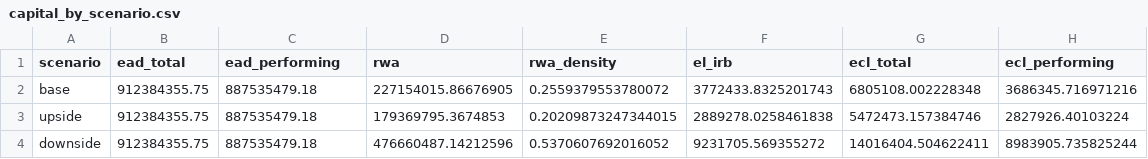
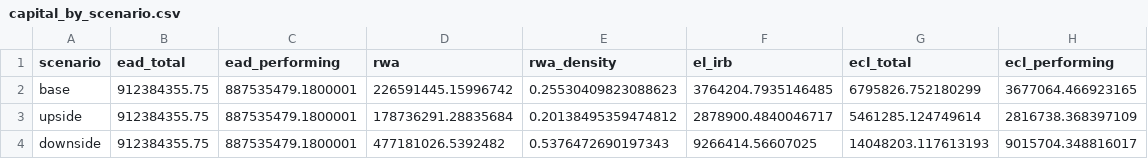
Before and after one commit to elgunismayil0v2001/ecl-framework, a CSV file: reports/tables/capital_by_scenario.csv, drawn as a sheet.

```diff
--- a/reports/tables/capital_by_scenario.csv
+++ b/reports/tables/capital_by_scenario.csv
@@ -1,4 +1,4 @@
 scenario,ead_total,ead_performing,rwa,rwa_density,el_irb,ecl_total,ecl_performing
-base,912384355.75,887535479.18,227154015.86676905,0.2559379553780072,3772433.8325201743,6805108.002228348,3686345.716971216
-upside,912384355.75,887535479.18,179369795.3674853,0.20209873247344015,2889278.0258461838,5472473.157384746,2827926.40103224
-downside,912384355.75,887535479.18,476660487.14212596,0.5370607692016052,9231705.569355272,14016404.504622411,8983905.735825244
+base,912384355.75,887535479.1800001,226591445.15996742,0.25530409823088623,3764204.7935146485,6795826.752180299,3677064.466923165
+upside,912384355.75,887535479.1800001,178736291.28835684,0.20138495359474812,2878900.4840046717,5461285.124749614,2816738.368397109
+downside,912384355.75,887535479.1800001,477181026.5392482,0.5376472690197343,9266414.56607025,14048203.117613193,9015704.348816017
```
Also changed, not shown: reports/tables/capital_sensitivity.csv, reports/tables/ead_portfolio_path.csv, 17 other files.
